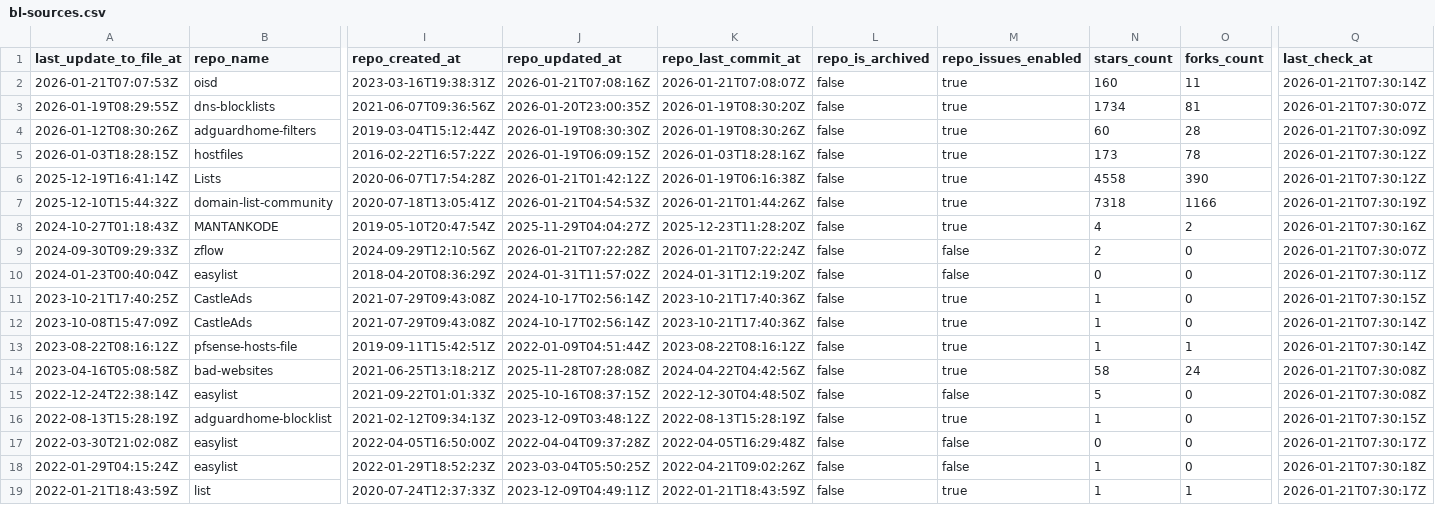
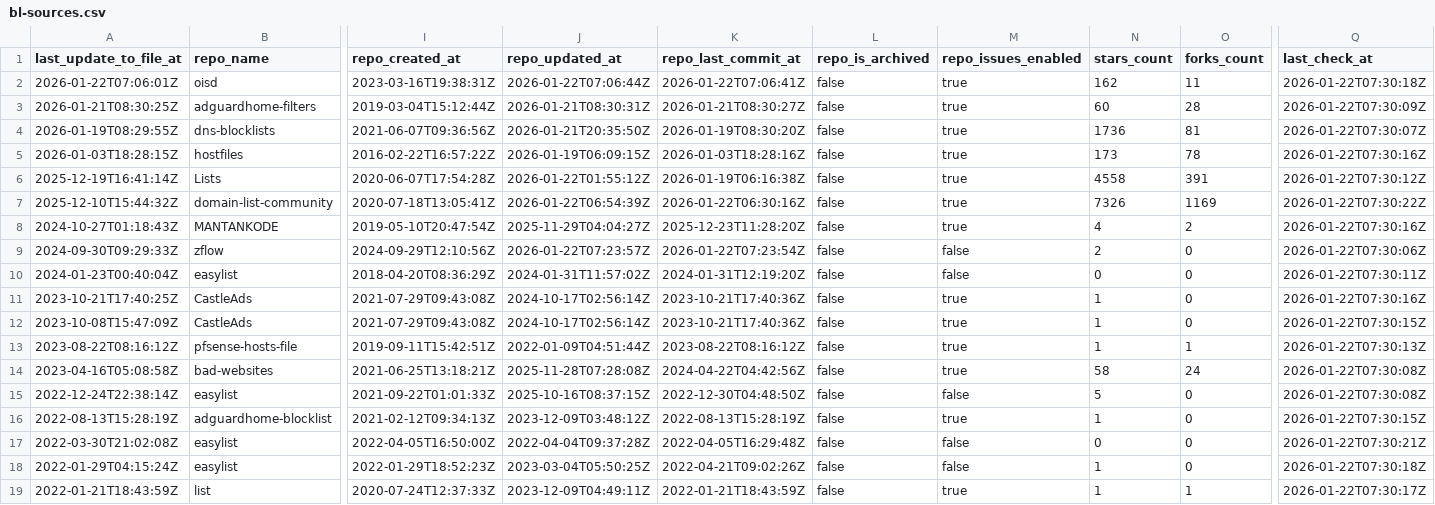
Before and after one commit to omkar861856/porn-domains, a CSV file: blacklist/bl-sources.csv, drawn as a sheet; only a part is shown, gaps mark what is left out; removed rows and columns are numbered as before the commit, all else as after; rows hold the shown columns only; the diff covers the shown part only; the diff names each change by its address in the sheet, - before the commit and + after, or states it on an @@ line.

Commit message:
[AUTO] Rebuild CSV files for sources
Runtime: 00h:00m:22s

```diff
--- a/blacklist/bl-sources.csv
+++ b/blacklist/bl-sources.csv
-A2 (last_update_to_file_at): 2026-01-21T07:07:53Z
+A2 (last_update_to_file_at): 2026-01-22T07:06:01Z
-J2 (repo_updated_at): 2026-01-21T07:08:16Z
+J2 (repo_updated_at): 2026-01-22T07:06:44Z
-K2 (repo_last_commit_at): 2026-01-21T07:08:07Z
+K2 (repo_last_commit_at): 2026-01-22T07:06:41Z
-N2 (stars_count): 160
+N2 (stars_count): 162
-Q2 (last_check_at): 2026-01-21T07:30:14Z
+Q2 (last_check_at): 2026-01-22T07:30:18Z
+row 3: 2026-01-21T08:30:25Z | adguardhome-filters | 2019-03-04T15:12:44Z | 2026-01-21T08:30:31Z | 2026-01-21T08:30:27Z | false | true | 60 | 28 | 2026-01-22T07:30:09Z
-J4 (repo_updated_at): 2026-01-20T23:00:35Z
+J4 (repo_updated_at): 2026-01-21T20:35:50Z
-N4 (stars_count): 1734
+N4 (stars_count): 1736
-Q4 (last_check_at): 2026-01-21T07:30:07Z
+Q4 (last_check_at): 2026-01-22T07:30:07Z
-row 4: 2026-01-12T08:30:26Z | adguardhome-filters | 2019-03-04T15:12:44Z | 2026-01-19T08:30:30Z | 2026-01-19T08:30:26Z | false | true | 60 | 28 | 2026-01-21T07:30:09Z
-Q5 (last_check_at): 2026-01-21T07:30:12Z
+Q5 (last_check_at): 2026-01-22T07:30:16Z
-J6 (repo_updated_at): 2026-01-21T01:42:12Z
+J6 (repo_updated_at): 2026-01-22T01:55:12Z
-O6 (forks_count): 390
+O6 (forks_count): 391
-Q6 (last_check_at): 2026-01-21T07:30:12Z
+Q6 (last_check_at): 2026-01-22T07:30:12Z
-J7 (repo_updated_at): 2026-01-21T04:54:53Z
+J7 (repo_updated_at): 2026-01-22T06:54:39Z
-K7 (repo_last_commit_at): 2026-01-21T01:44:26Z
+K7 (repo_last_commit_at): 2026-01-22T06:30:16Z
-N7 (stars_count): 7318
+N7 (stars_count): 7326
-O7 (forks_count): 1166
+O7 (forks_count): 1169
-Q7 (last_check_at): 2026-01-21T07:30:19Z
+Q7 (last_check_at): 2026-01-22T07:30:22Z
-Q8 (last_check_at): 2026-01-21T07:30:16Z
+Q8 (last_check_at): 2026-01-22T07:30:16Z
-J9 (repo_updated_at): 2026-01-21T07:22:28Z
+J9 (repo_updated_at): 2026-01-22T07:23:57Z
-K9 (repo_last_commit_at): 2026-01-21T07:22:24Z
+K9 (repo_last_commit_at): 2026-01-22T07:23:54Z
-Q9 (last_check_at): 2026-01-21T07:30:07Z
+Q9 (last_check_at): 2026-01-22T07:30:06Z
-Q10 (last_check_at): 2026-01-21T07:30:11Z
+Q10 (last_check_at): 2026-01-22T07:30:11Z
-Q11 (last_check_at): 2026-01-21T07:30:15Z
+Q11 (last_check_at): 2026-01-22T07:30:16Z
-Q12 (last_check_at): 2026-01-21T07:30:14Z
+Q12 (last_check_at): 2026-01-22T07:30:15Z
-Q13 (last_check_at): 2026-01-21T07:30:14Z
+Q13 (last_check_at): 2026-01-22T07:30:13Z
-Q14:Q15 (last_check_at): 2026-01-21T07:30:08Z
+Q14:Q15 (last_check_at): 2026-01-22T07:30:08Z
-Q16 (last_check_at): 2026-01-21T07:30:15Z
+Q16 (last_check_at): 2026-01-22T07:30:15Z
-Q17 (last_check_at): 2026-01-21T07:30:17Z
+Q17 (last_check_at): 2026-01-22T07:30:21Z
-Q18 (last_check_at): 2026-01-21T07:30:18Z
+Q18 (last_check_at): 2026-01-22T07:30:18Z
-Q19 (last_check_at): 2026-01-21T07:30:17Z
+Q19 (last_check_at): 2026-01-22T07:30:17Z
```
Also changed, not shown: 15 edited cells elsewhere in this file.
